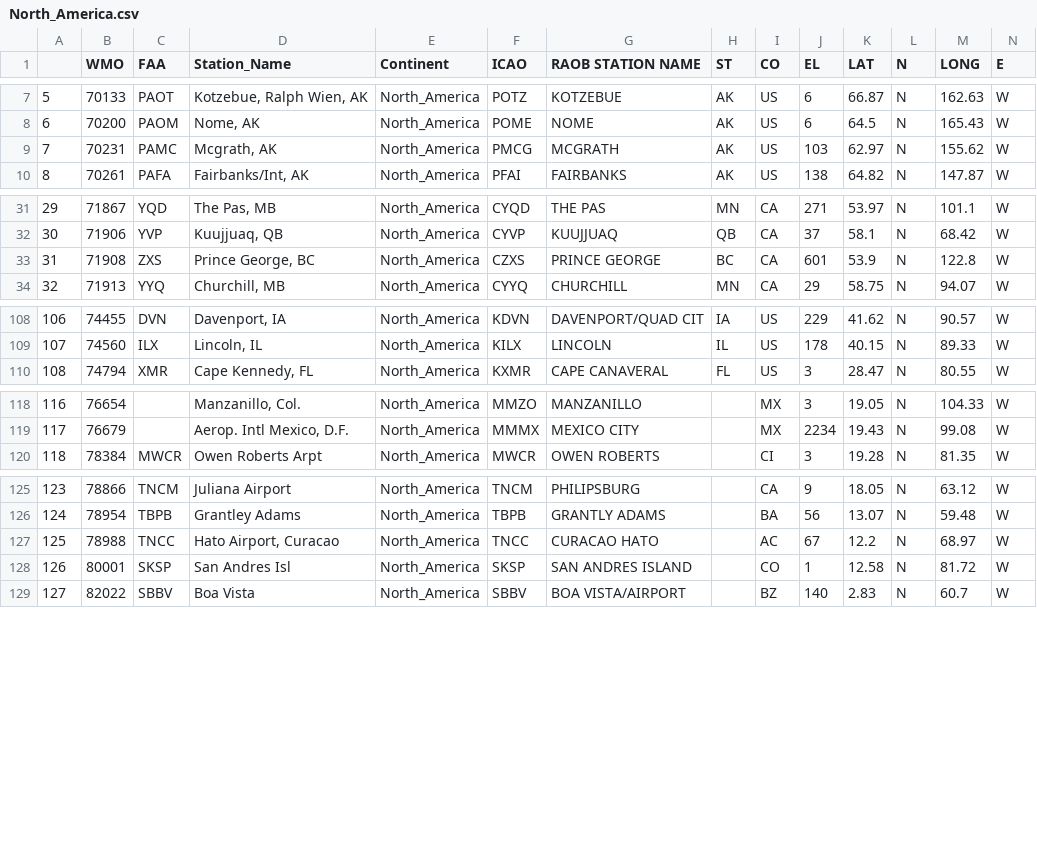
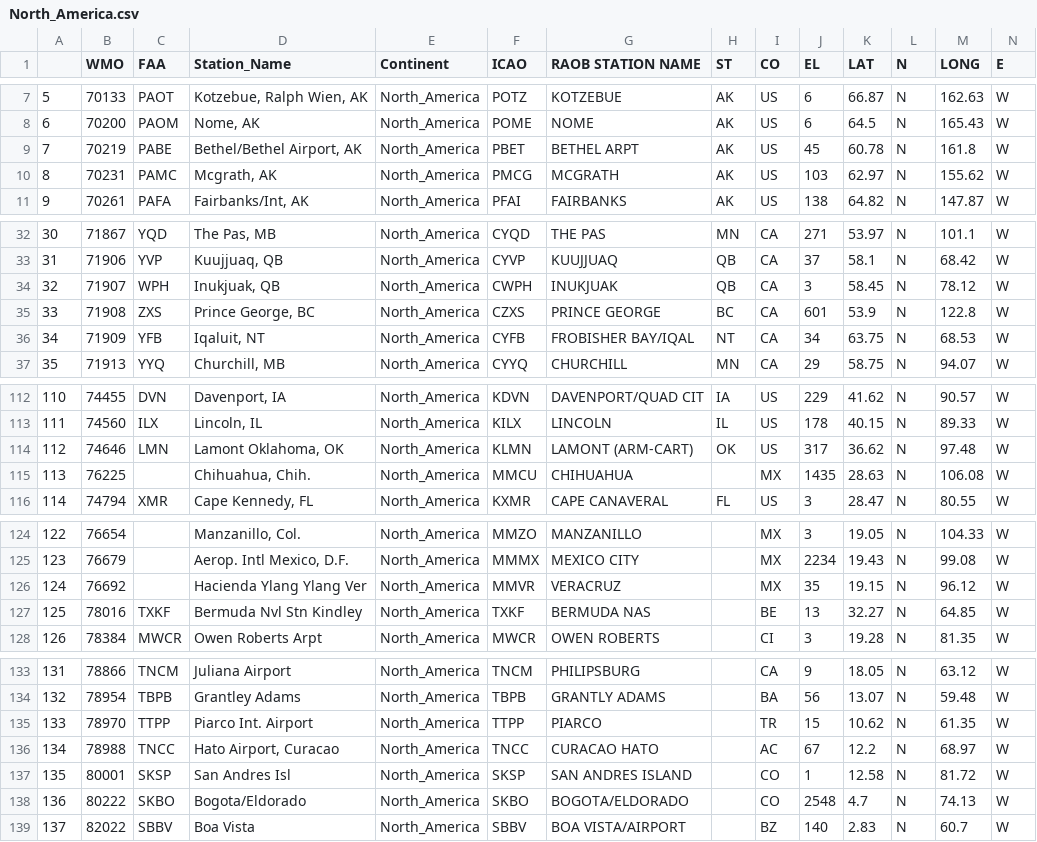
Before and after one commit to tkschuler/RadioWinds, a CSV file: Radiosonde_Stations_Info/CLEANED/North_America.csv, drawn as a sheet; only a part is shown, gaps mark what is left out; addresses are those after the commit; the diff covers the shown part only; the diff names each change by its address in the sheet, - before the commit and + after, or states it on an @@ line.

```diff
--- a/Radiosonde_Stations_Info/CLEANED/North_America.csv
+++ b/Radiosonde_Stations_Info/CLEANED/North_America.csv
+row 9: 7 | 70219 | PABE | Bethel/Bethel Airport, AK | North_America | PBET | BETHEL ARPT | AK | US | 45 | 60.78 | N | 161.8 | W
@@ column A renumbered from row 10 down @@
+row 34: 32 | 71907 | WPH | Inukjuak, QB | North_America | CWPH | INUKJUAK | QB | CA | 3 | 58.45 | N | 78.12 | W
+row 36: 34 | 71909 | YFB | Iqaluit, NT | North_America | CYFB | FROBISHER BAY/IQAL | NT | CA | 34 | 63.75 | N | 68.53 | W
+row 114: 112 | 74646 | LMN | Lamont Oklahoma, OK | North_America | KLMN | LAMONT (ARM-CART) | OK | US | 317 | 36.62 | N | 97.48 | W
+row 115: 113 | 76225 |  | Chihuahua, Chih. | North_America | MMCU | CHIHUAHUA |  | MX | 1435 | 28.63 | N | 106.08 | W
+row 126: 124 | 76692 |  | Hacienda Ylang Ylang Ver | North_America | MMVR | VERACRUZ |  | MX | 35 | 19.15 | N | 96.12 | W
+row 127: 125 | 78016 | TXKF | Bermuda Nvl Stn Kindley | North_America | TXKF | BERMUDA NAS |  | BE | 13 | 32.27 | N | 64.85 | W
+row 135: 133 | 78970 | TTPP | Piarco Int. Airport | North_America | TTPP | PIARCO |  | TR | 15 | 10.62 | N | 61.35 | W
+row 138: 136 | 80222 | SKBO | Bogota/Eldorado | North_America | SKBO | BOGOTA/ELDORADO |  | CO | 2548 | 4.7 | N | 74.13 | W
```
Also changed, not shown: 1 added row elsewhere in this file, Radiosonde_Stations_Info/CLEANED/Africa.csv, Radiosonde_Stations_Info/CLEANED/Antarctica.csv, 30 other files.
